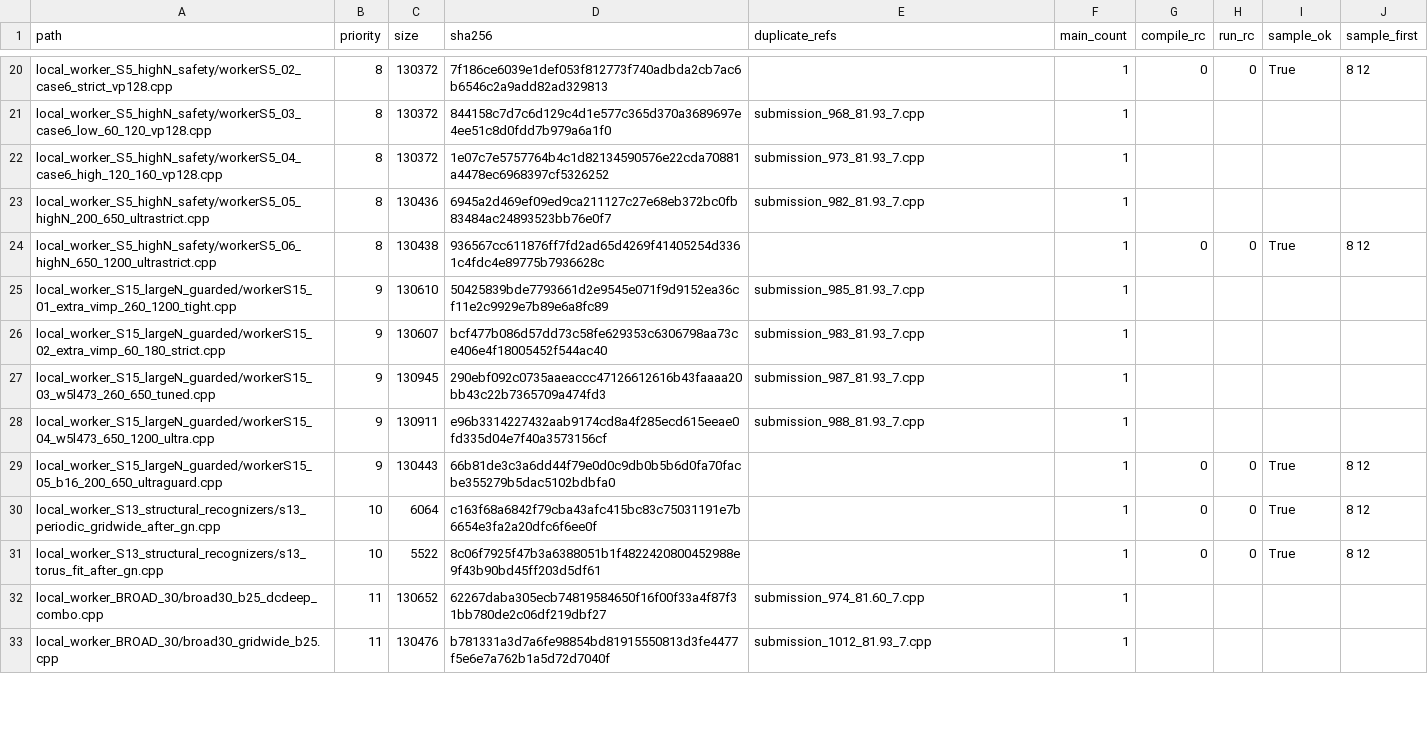
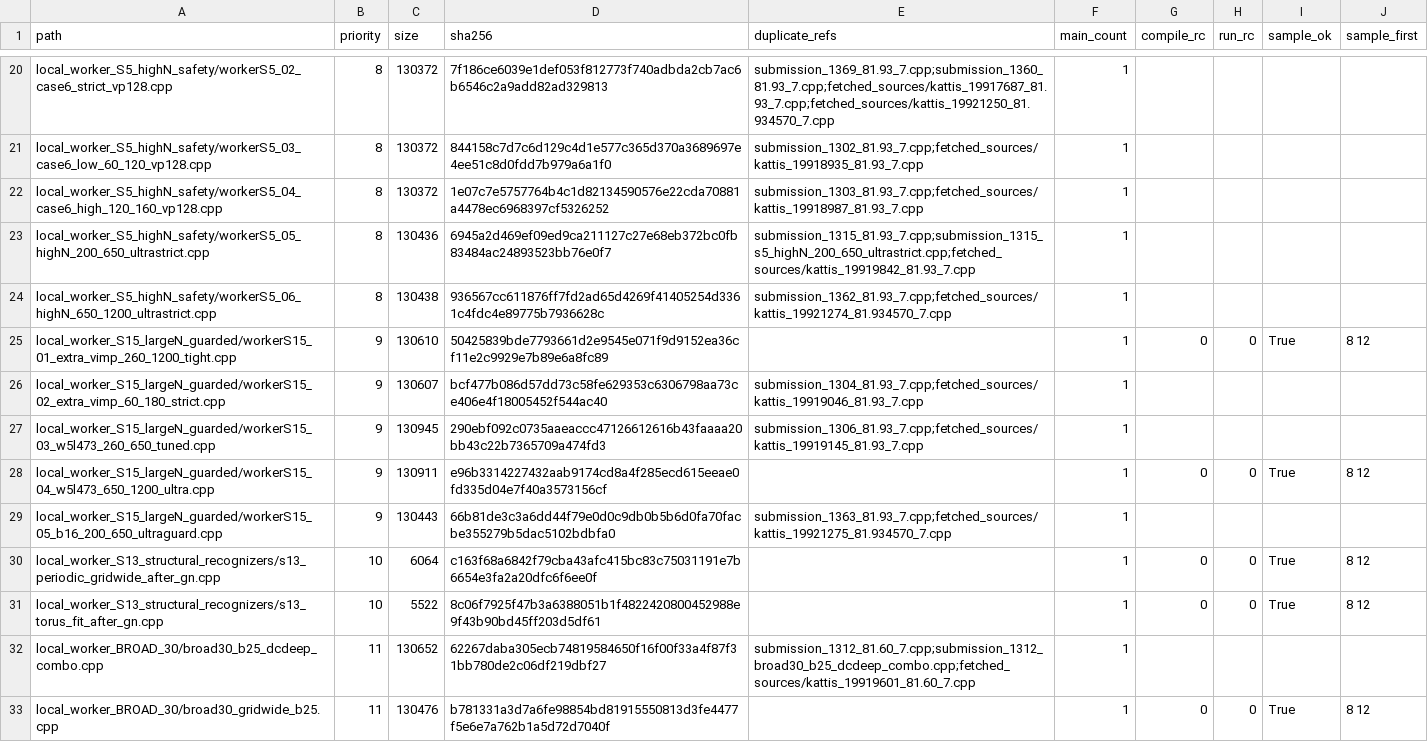
Before and after one commit to lequoctran181/IMC_Challenge_2026, a CSV file: local_orchestrator_9180/queue12_report.csv, drawn as a sheet; only a part is shown, gaps mark what is left out; the diff covers the shown part only; the diff names each change by its address in the sheet, - before the commit and + after, or states it on an @@ line.

```diff
--- a/local_orchestrator_9180/queue12_report.csv
+++ b/local_orchestrator_9180/queue12_report.csv
-E20 (duplicate_refs): (empty)
+E20 (duplicate_refs): submission_1369_81.93_7.cpp;submission_1360_81.93_7.cpp;fetched_sources/kattis_19917687_81.93_7.cpp;fetched_sources/kattis_19921250_81.934570_7.cpp
-G20 (compile_rc): 0
+G20 (compile_rc): (empty)
-H20 (run_rc): 0
+H20 (run_rc): (empty)
-I20 (sample_ok): True
+I20 (sample_ok): (empty)
-J20 (sample_first): 8 12
+J20 (sample_first): (empty)
-E21 (duplicate_refs): submission_968_81.93_7.cpp
+E21 (duplicate_refs): submission_1302_81.93_7.cpp;fetched_sources/kattis_19918935_81.93_7.cpp
-E22 (duplicate_refs): submission_973_81.93_7.cpp
+E22 (duplicate_refs): submission_1303_81.93_7.cpp;fetched_sources/kattis_19918987_81.93_7.cpp
-E23 (duplicate_refs): submission_982_81.93_7.cpp
+E23 (duplicate_refs): submission_1315_81.93_7.cpp;submission_1315_s5_highN_200_650_ultrastrict.cpp;fetched_sources/kattis_19919842_81.93_7.cpp
-E24 (duplicate_refs): (empty)
+E24 (duplicate_refs): submission_1362_81.93_7.cpp;fetched_sources/kattis_19921274_81.934570_7.cpp
-G24 (compile_rc): 0
+G24 (compile_rc): (empty)
-H24 (run_rc): 0
+H24 (run_rc): (empty)
-I24 (sample_ok): True
+I24 (sample_ok): (empty)
-J24 (sample_first): 8 12
+J24 (sample_first): (empty)
-E25 (duplicate_refs): submission_985_81.93_7.cpp
+E25 (duplicate_refs): (empty)
-G25 (compile_rc): (empty)
+G25 (compile_rc): 0
-H25 (run_rc): (empty)
+H25 (run_rc): 0
-I25 (sample_ok): (empty)
+I25 (sample_ok): True
-J25 (sample_first): (empty)
+J25 (sample_first): 8 12
-E26 (duplicate_refs): submission_983_81.93_7.cpp
+E26 (duplicate_refs): submission_1304_81.93_7.cpp;fetched_sources/kattis_19919046_81.93_7.cpp
-E27 (duplicate_refs): submission_987_81.93_7.cpp
+E27 (duplicate_refs): submission_1306_81.93_7.cpp;fetched_sources/kattis_19919145_81.93_7.cpp
-E28 (duplicate_refs): submission_988_81.93_7.cpp
+E28 (duplicate_refs): (empty)
-G28 (compile_rc): (empty)
+G28 (compile_rc): 0
-H28 (run_rc): (empty)
+H28 (run_rc): 0
-I28 (sample_ok): (empty)
+I28 (sample_ok): True
-J28 (sample_first): (empty)
+J28 (sample_first): 8 12
-E29 (duplicate_refs): (empty)
+E29 (duplicate_refs): submission_1363_81.93_7.cpp;fetched_sources/kattis_19921275_81.934570_7.cpp
-G29 (compile_rc): 0
+G29 (compile_rc): (empty)
-H29 (run_rc): 0
+H29 (run_rc): (empty)
-I29 (sample_ok): True
+I29 (sample_ok): (empty)
-J29 (sample_first): 8 12
+J29 (sample_first): (empty)
-E32 (duplicate_refs): submission_974_81.60_7.cpp
+E32 (duplicate_refs): submission_1312_81.60_7.cpp;submission_1312_broad30_b25_dcdeep_combo.cpp;fetched_sources/kattis_19919601_81.60_7.cpp
-E33 (duplicate_refs): submission_1012_81.93_7.cpp
+E33 (duplicate_refs): (empty)
-G33 (compile_rc): (empty)
+G33 (compile_rc): 0
-H33 (run_rc): (empty)
+H33 (run_rc): 0
-I33 (sample_ok): (empty)
+I33 (sample_ok): True
-J33 (sample_first): (empty)
+J33 (sample_first): 8 12
```
Also changed, not shown: 100 edited cells elsewhere in this file, 4 other files.
